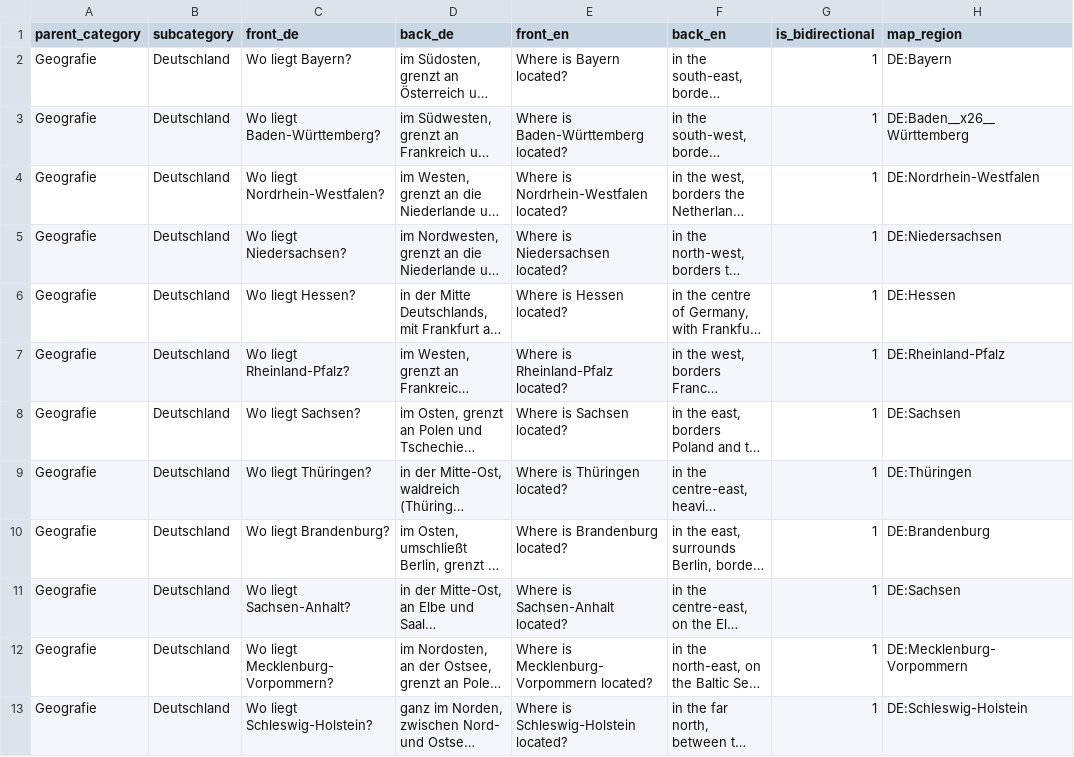
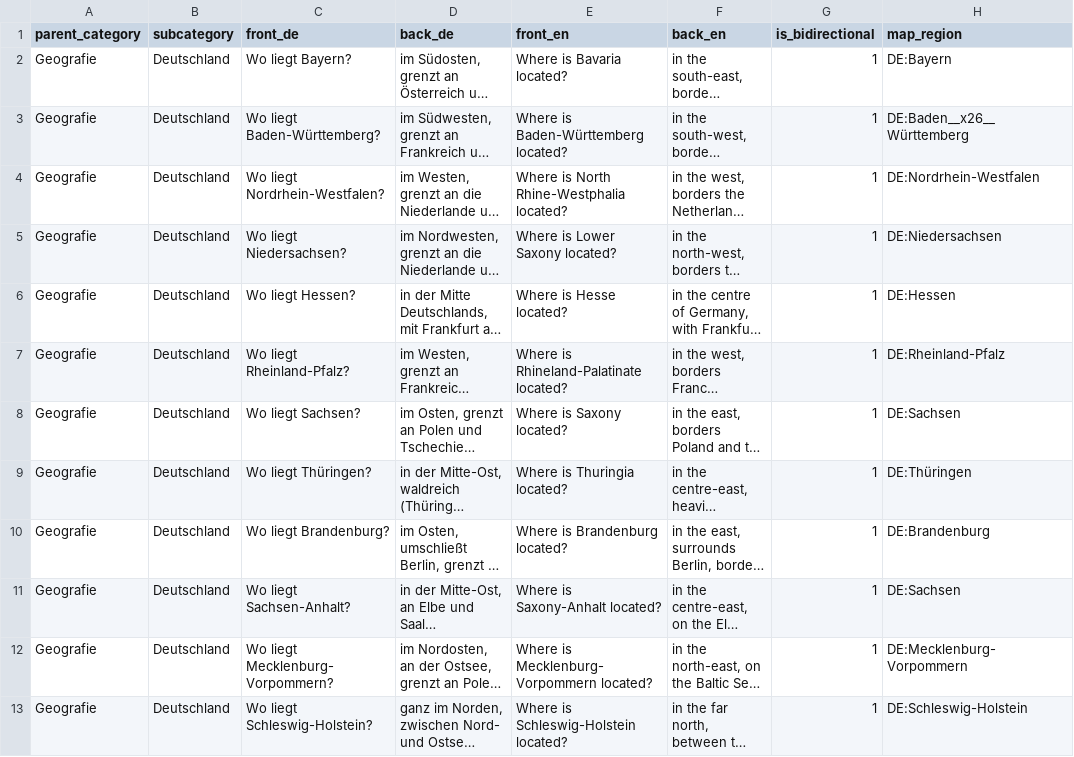
Before and after one commit to pachama-ai/learning-app, a CSV file: database/import/geografie_import_final.csv, drawn as a sheet; only a part is shown; long unchanged cells end in …; the diff names each change by its address in the sheet, - before the commit and + after, or states it on an @@ line.

Commit message:
Geography CSV: English state names in the English columns

```diff
--- a/database/import/geografie_import_final.csv
+++ b/database/import/geografie_import_final.csv
-E2 (front_en): Where is Bayern located?
+E2 (front_en): Where is Bavaria located?
-E4 (front_en): Where is Nordrhein-Westfalen located?
+E4 (front_en): Where is North Rhine-Westphalia located?
-E5 (front_en): Where is Niedersachsen located?
+E5 (front_en): Where is Lower Saxony located?
-E6 (front_en): Where is Hessen located?
+E6 (front_en): Where is Hesse located?
-E7 (front_en): Where is Rheinland-Pfalz located?
+E7 (front_en): Where is Rhineland-Palatinate located?
-E8 (front_en): Where is Sachsen located?
+E8 (front_en): Where is Saxony located?
-E9 (front_en): Where is Thüringen located?
+E9 (front_en): Where is Thuringia located?
-E11 (front_en): Where is Sachsen-Anhalt located?
+E11 (front_en): Where is Saxony-Anhalt located?
```
